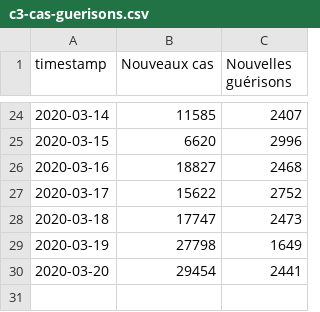
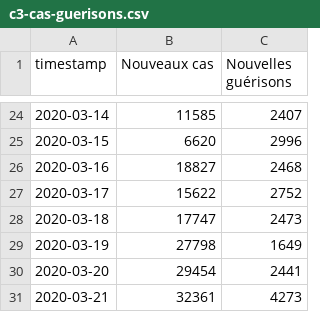
Before and after one commit to labsletemps/coronavirus-world-map-evolution, a CSV file: data/c3-cas-guerisons.csv, drawn as a sheet; only a part is shown, gaps mark what is left out; the diff names each change by its address in the sheet, - before the commit and + after, or states it on an @@ line.

```diff
--- a/data/c3-cas-guerisons.csv
+++ b/data/c3-cas-guerisons.csv
+row 31: 2020-03-21 | 32361 | 4273
```
Also changed, not shown: data/linegraphs-c3.csv, data/top5_existing.csv, 10 other files.
